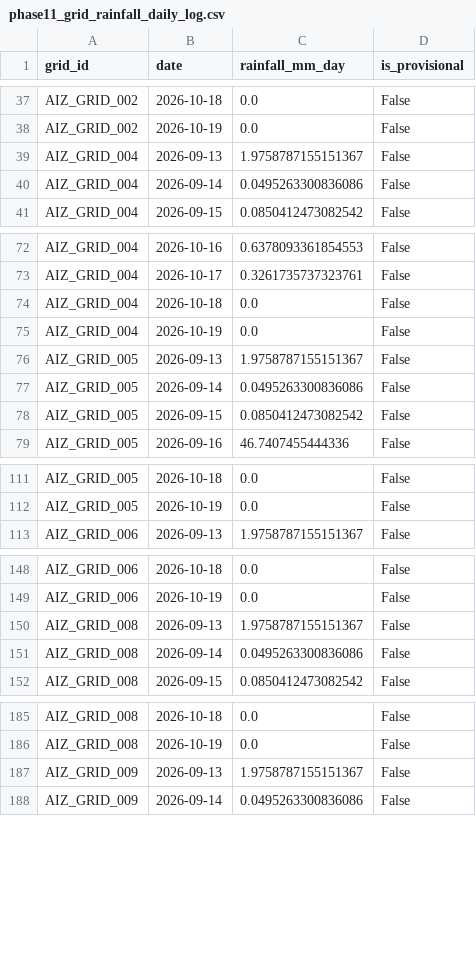
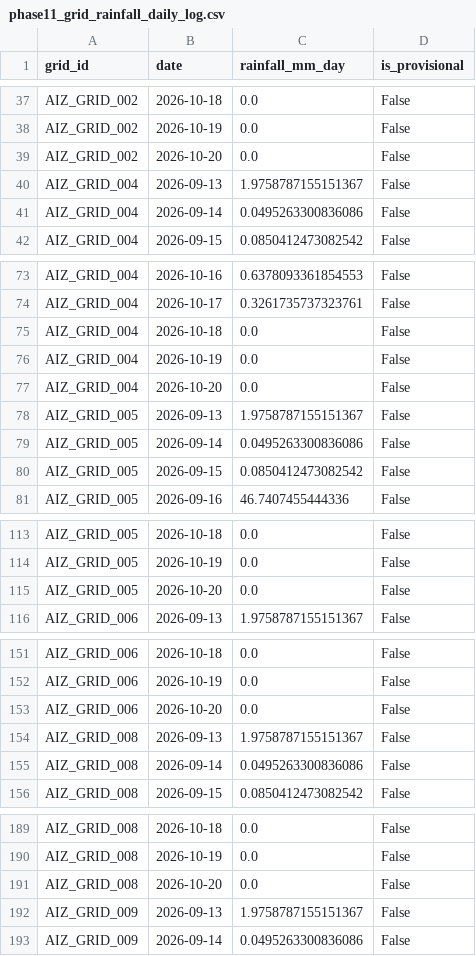
Before and after one commit to aadityachaudhary081-maker/sih, a CSV file: data/phase11_grid_rainfall_daily_log.csv, drawn as a sheet; only a part is shown, gaps mark what is left out; the diff covers the shown part only.

```diff
--- a/data/phase11_grid_rainfall_daily_log.csv
+++ b/data/phase11_grid_rainfall_daily_log.csv
@@ -38,2 +38,3 @@ AIZ_GRID_002,2026-10-18,0.0,False
 AIZ_GRID_002,2026-10-19,0.0,False
+AIZ_GRID_002,2026-10-20,0.0,False
 AIZ_GRID_004,2026-09-13,1.9758787155151367,False
@@ -75,2 +76,3 @@ AIZ_GRID_004,2026-10-18,0.0,False
 AIZ_GRID_004,2026-10-19,0.0,False
+AIZ_GRID_004,2026-10-20,0.0,False
 AIZ_GRID_005,2026-09-13,1.9758787155151367,False
@@ -112,2 +114,3 @@ AIZ_GRID_005,2026-10-18,0.0,False
 AIZ_GRID_005,2026-10-19,0.0,False
+AIZ_GRID_005,2026-10-20,0.0,False
 AIZ_GRID_006,2026-09-13,1.9758787155151367,False
@@ -149,2 +152,3 @@ AIZ_GRID_006,2026-10-18,0.0,False
 AIZ_GRID_006,2026-10-19,0.0,False
+AIZ_GRID_006,2026-10-20,0.0,False
 AIZ_GRID_008,2026-09-13,1.9758787155151367,False
@@ -186,2 +190,3 @@ AIZ_GRID_008,2026-10-18,0.0,False
 AIZ_GRID_008,2026-10-19,0.0,False
+AIZ_GRID_008,2026-10-20,0.0,False
 AIZ_GRID_009,2026-09-13,1.9758787155151367,False
```
Also changed, not shown: 30 added rows elsewhere in this file, data/latest_location_risk.csv, data/phase9_rainfall_input.csv, 3 other files.
